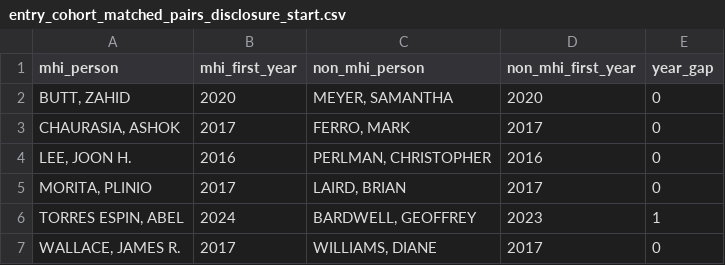
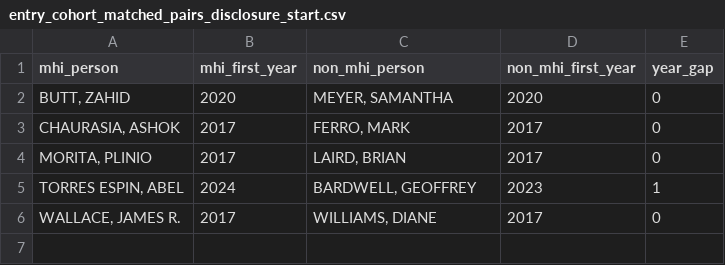
Before and after one commit to JimWallace/SPHS-Salary-Analysis, a CSV file: analysis_output/entry_cohort_matched_pairs_disclosure_start.csv, drawn as a sheet.

```diff
--- a/analysis_output/entry_cohort_matched_pairs_disclosure_start.csv
+++ b/analysis_output/entry_cohort_matched_pairs_disclosure_start.csv
@@ -3,3 +3,2 @@ mhi_person,mhi_first_year,non_mhi_person,non_mhi_first_year,year_gap
 "CHAURASIA, ASHOK",2017,"FERRO, MARK",2017,0
-"LEE, JOON H.",2016,"PERLMAN, CHRISTOPHER",2016,0
 "MORITA, PLINIO",2017,"LAIRD, BRIAN",2017,0
```
Also changed, not shown: analysis_output/entry_cohort_matched_pairs.csv, analysis_output/plot_matched_model_trajectories.csv, 27 other files.
